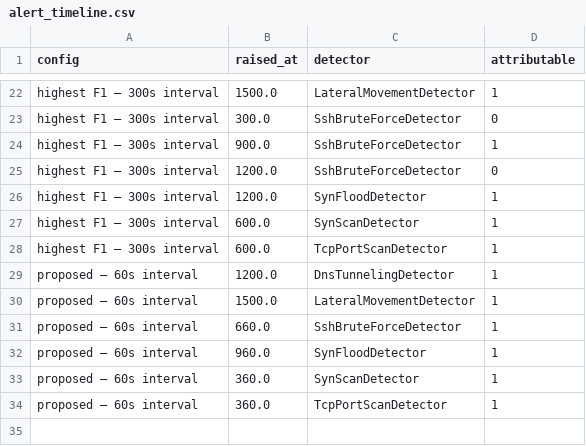
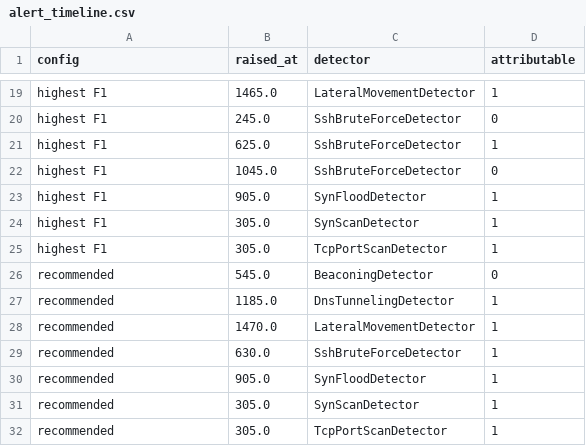
Before and after one commit to YanalSerhan/Network-Intrusion-Detection-System, a CSV file: research/alert_timeline.csv, drawn as a sheet; only a part is shown, gaps mark what is left out; addresses are those after the commit; the diff covers the shown part only; the diff names each change by its address in the sheet, - before the commit and + after, or states it on an @@ line.

```diff
--- a/research/alert_timeline.csv
+++ b/research/alert_timeline.csv
-A19:A25 (config): highest F1 — 300s interval
+A19:A25 (config): highest F1
-B19 (raised_at): 1500.0
+B19 (raised_at): 1465.0
-B20 (raised_at): 300.0
+B20 (raised_at): 245.0
-B21 (raised_at): 900.0
+B21 (raised_at): 625.0
-B22 (raised_at): 1200.0
+B22 (raised_at): 1045.0
-B23 (raised_at): 1200.0
+B23 (raised_at): 905.0
-B24:B25 (raised_at): 600.0
+B24:B25 (raised_at): 305.0
+row 26: recommended | 545.0 | BeaconingDetector | 0
-A27:A32 (config): proposed — 60s interval
+A27:A32 (config): recommended
-B27 (raised_at): 1200.0
+B27 (raised_at): 1185.0
-B28 (raised_at): 1500.0
+B28 (raised_at): 1470.0
-B29 (raised_at): 660.0
+B29 (raised_at): 630.0
-B30 (raised_at): 960.0
+B30 (raised_at): 905.0
-B31:B32 (raised_at): 360.0
+B31:B32 (raised_at): 305.0
```
Also changed, not shown: 8 added rows, 11 removed rows and 16 edited cells elsewhere in this file, research/case_outcomes.csv, research/sweep_metrics.csv, 29 other files.
